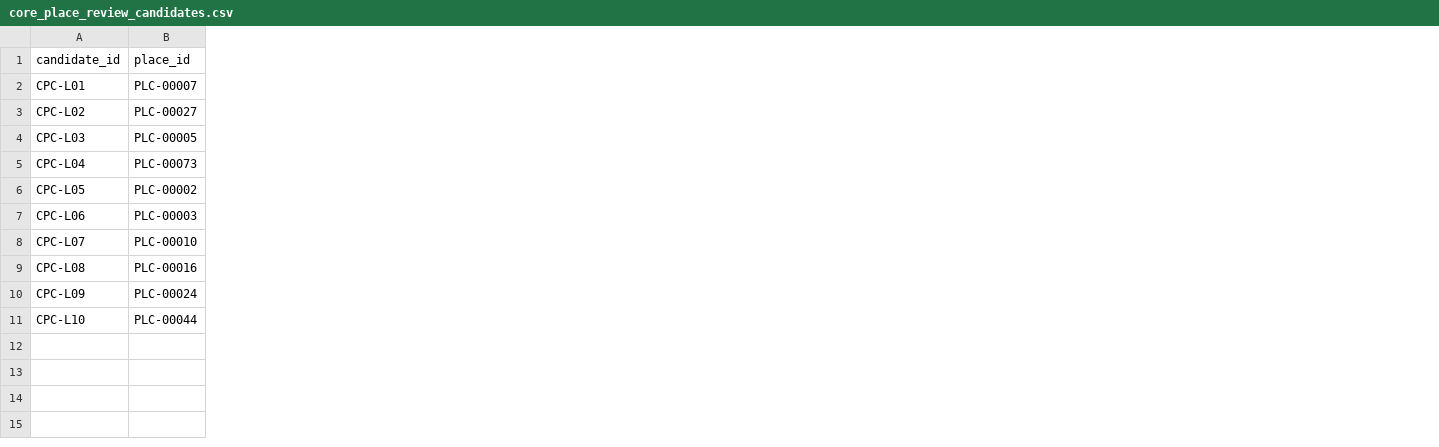
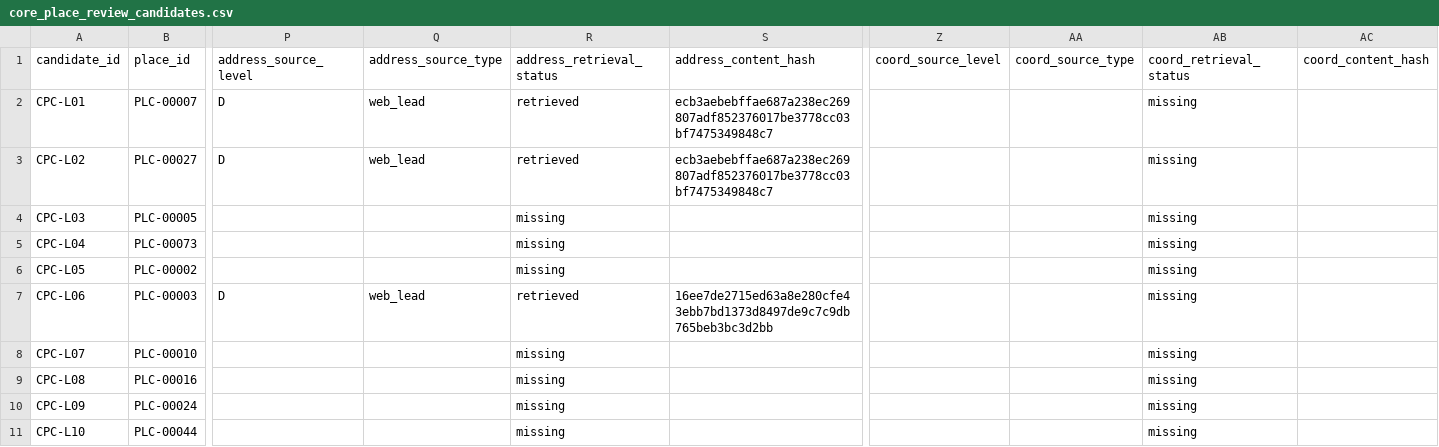
Before and after one commit to Flat0312/Zuolian-Data-Visualization, a CSV file: research/drafts/reports/core_place_review_candidates.csv, drawn as a sheet; only a part is shown, gaps mark what is left out; the diff names each change by its address in the sheet, - before the commit and + after, or states it on an @@ line.

```diff
--- a/research/drafts/reports/core_place_review_candidates.csv
+++ b/research/drafts/reports/core_place_review_candidates.csv
+column P (address_source_level), rows 2-7: D | D |  |  |  | D
+column Q (address_source_type), rows 2-7: web_lead | web_lead |  |  |  | web_lead
+column R (address_retrieval_status), rows 2-11: retrieved | retrieved | missing | missing | missing | retrieved | missing | missing | missing | missing
+column S (address_content_hash), rows 2-7: ecb3aebebffae687a238ec269807adf852376017be3778cc03bf7475349848c7 | ecb3aebebffae687a238ec269807adf852376017be3778cc03bf7475349848c7 |  |  |  | 16ee7de2715ed63a8e280cfe43ebb7bd1373d8497de9c7c9db765beb3bc3d2bb
+column Z (coord_source_level), empty
+column AA (coord_source_type), empty
+column AB (coord_retrieval_status), rows 2-11: all missing
+column AC (coord_content_hash), empty
```
Also changed, not shown: data/publish/events.csv, data/publish/fact_evidences.csv, 30 other files.
